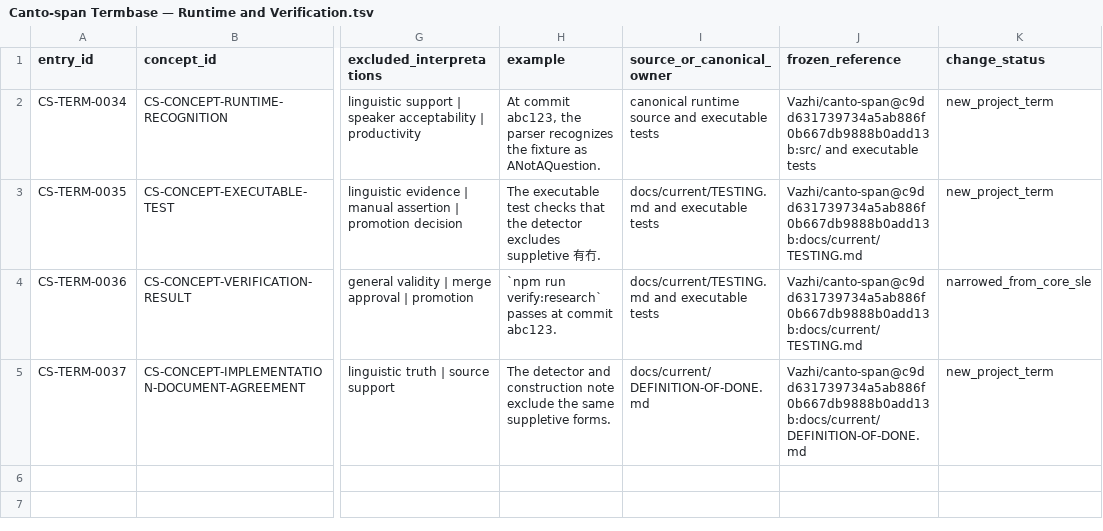
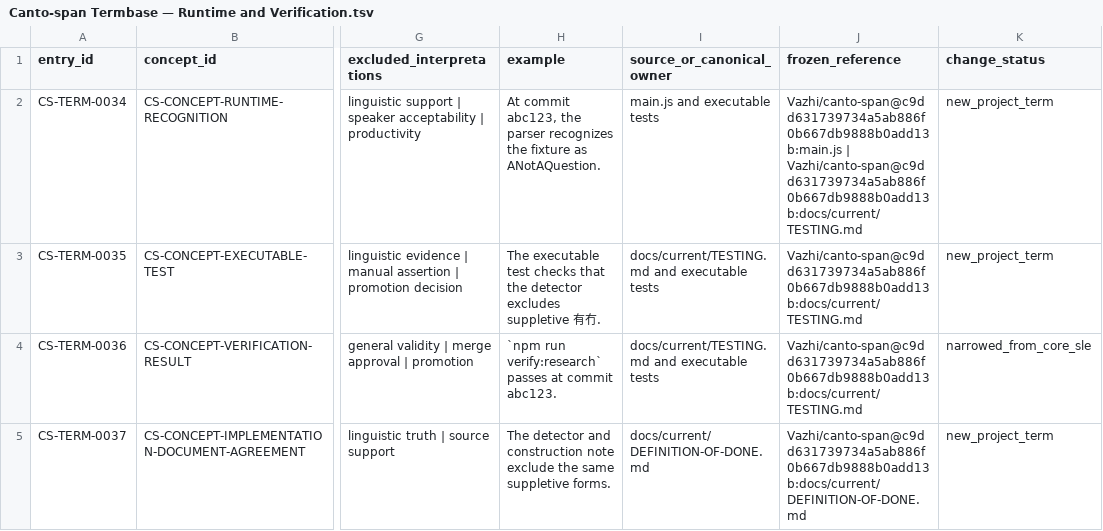
Before and after one commit to Vazhi/Ariadline, a TSV file: 06 Registers/Canto-span Termbase — Runtime and Verification.tsv, drawn as a sheet; only a part is shown, gaps mark what is left out; the diff names each change by its address in the sheet, - before the commit and + after, or states it on an @@ line.

Commit message:
Mirror exact runtime references in TSV

```diff
--- a/06 Registers/Canto-span Termbase — Runtime and Verification.tsv
+++ b/06 Registers/Canto-span Termbase — Runtime and Verification.tsv
-I2 (source_or_canonical_owner): canonical runtime source and executable tests
+I2 (source_or_canonical_owner): main.js and executable tests
-J2 (frozen_reference): Vazhi/canto-span@c9dd631739734a5ab886f0b667db9888b0add13b:src/ and executable tests
+J2 (frozen_reference): Vazhi/canto-span@c9dd631739734a5ab886f0b667db9888b0add13b:main.js | Vazhi/canto-span@c9dd631739734a5ab886f0b667db9888b0add13b:docs/current/TESTING.md
```
